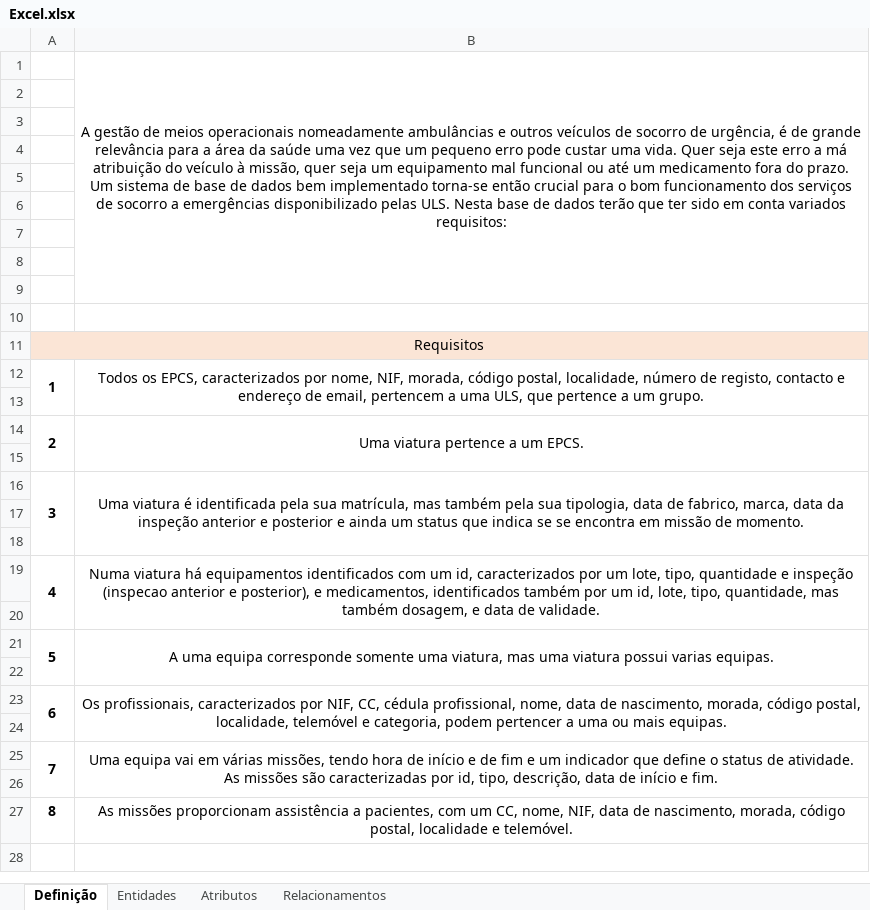
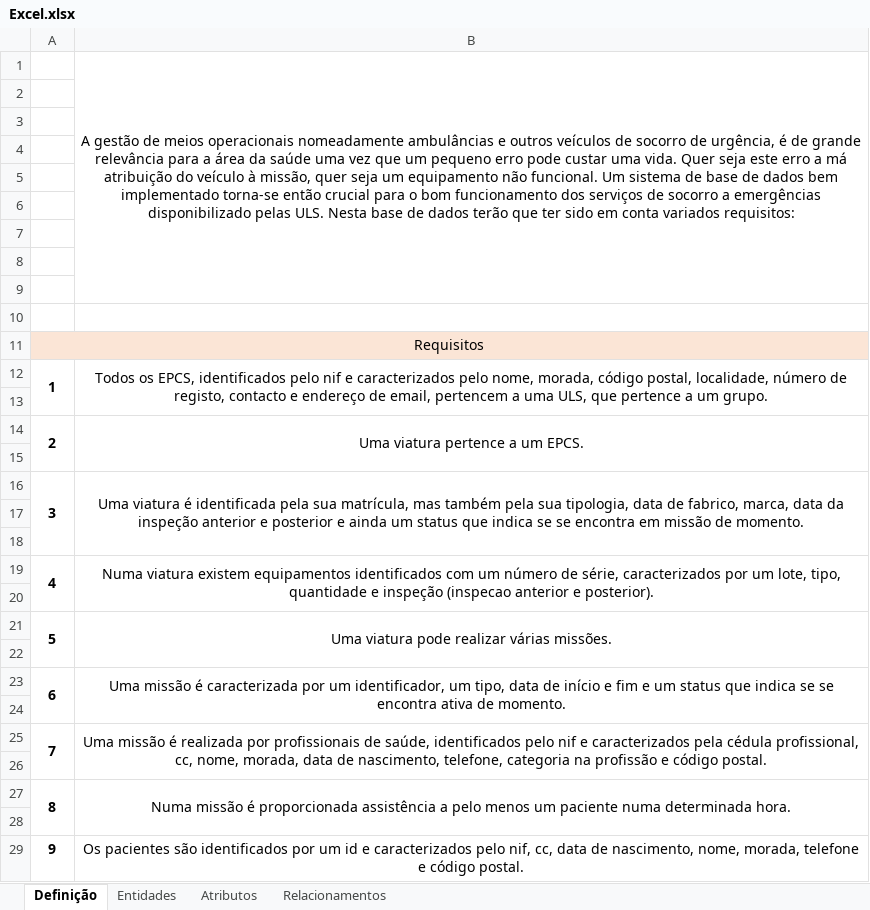
Before and after one commit to zecar1m/tpbasesdados, an Excel workbook: Excel.xlsx, sheet Definição, drawn as a sheet; values as stored, in another font and other column widths than the file's, no borders; the diff names each change by its address in the sheet, - before the commit and + after, or states it on an @@ line.

```diff
--- a/Excel.xlsx (sheet Definição)
+++ b/Excel.xlsx (sheet Definição)
-B1: …um equipamento mal funcional ou até um medicamento fora do prazo. Um sistema…
+B1: …um equipamento não funcional. Um sistema…
-B12: …os EPCS, caracterizados por nome, NIF, morada, código…
+B12: …os EPCS, identificados pelo nif e caracterizados pelo nome, morada, código…
-B19: Numa viatura há equipamentos identificados com um id, caracterizados por um lote, tipo, quantidade e inspeção (inspecao anterior e posterior), e medicamentos, identificados também por um id, lote, tipo, quantidade, mas também dosagem, e data de validade.
+B19: Numa viatura existem equipamentos identificados com um número de série, caracterizados por um lote, tipo, quantidade e inspeção (inspecao anterior e posterior).
-B21: A uma equipa corresponde somente uma viatura, mas uma viatura possui varias equipas.
+B21: Uma viatura pode realizar várias missões.
-B23: Os profissionais, caracterizados por NIF, CC, cédula profissional, nome, data de nascimento, morada, código postal, localidade, telemóvel e categoria, podem pertencer a uma ou mais equipas.
+B23: Uma missão é caracterizada por um identificador, um tipo, data de início e fim e um status que indica se se encontra ativa de momento.
-B25: Uma equipa vai em várias missões, tendo hora de início e de fim e um indicador que define o status de atividade. As missões são caracterizadas por id, tipo, descrição, data de início e fim.
+B25: Uma missão é realizada por profissionais de saúde, identificados pelo nif e caracterizados pela cédula profissional, cc, nome, morada, data de nascimento, telefone, categoria na profissão e código postal.
+A27:A28 merged
-B27: As missões proporcionam assistência a pacientes, com um CC, nome, NIF, data de nascimento, morada, código postal, localidade e telemóvel.
+B27: Numa missão é proporcionada assistência a pelo menos um paciente numa determinada hora.
+B27:B28 merged
+row 28: (empty)
+row 29: 9 | Os pacientes são identificados por um id e caracterizados pelo nif, cc, data de nascimento, nome, morada, telefone e código postal.
```
Also changed, not shown: sheet Atributos, sheet Relacionamentos, sheet Entidades.
